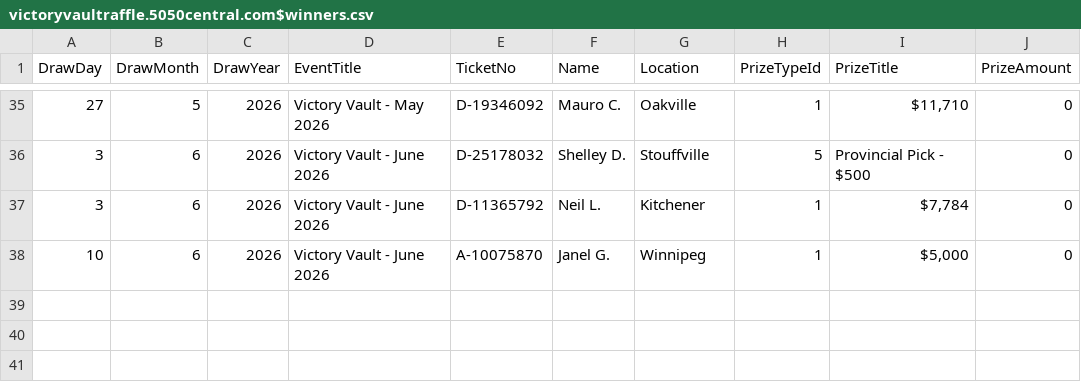
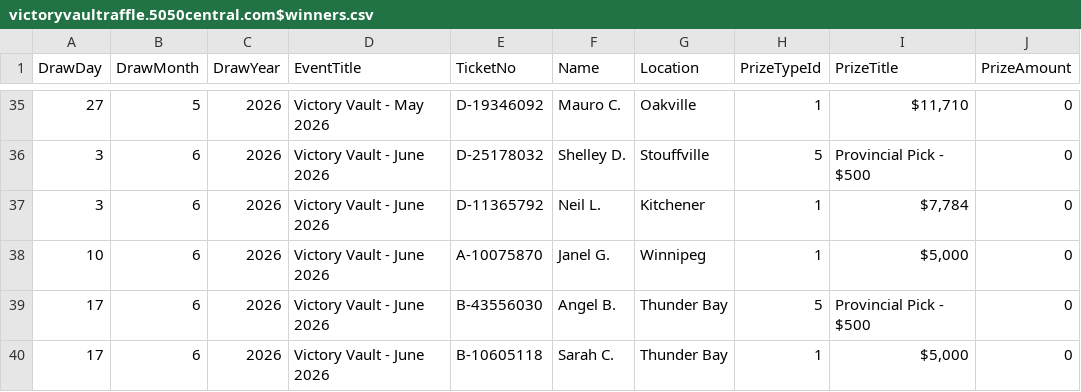
Before and after one commit to AscendFS/winners-list, a CSV file: victoryvaultraffle.5050central.com$winners.csv, drawn as a sheet; only a part is shown, gaps mark what is left out.

Commit message:
Update victoryvaultraffle.5050central.com$winners.csv

```diff
--- a/victoryvaultraffle.5050central.com$winners.csv
+++ b/victoryvaultraffle.5050central.com$winners.csv
@@ -38 +38,3 @@ DrawDay,DrawMonth,DrawYear,EventTitle,TicketNo,Name,Location,PrizeTypeId,PrizeTi
 10,6,2026,Victory Vault - June 2026,A-10075870,Janel G.,Winnipeg,1,"$5,000",0
+17,6,2026,Victory Vault - June 2026,B-43556030,Angel B.,Thunder Bay,5,"Provincial Pick - $500",0
+17,6,2026,Victory Vault - June 2026,B-10605118,Sarah C.,Thunder Bay,1,"$5,000",0
```
